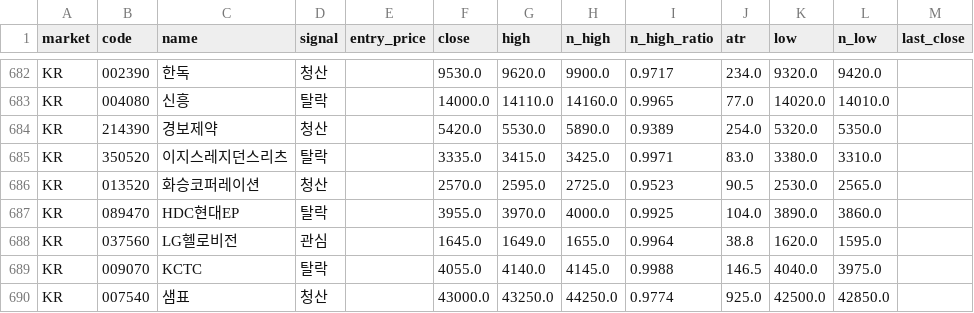
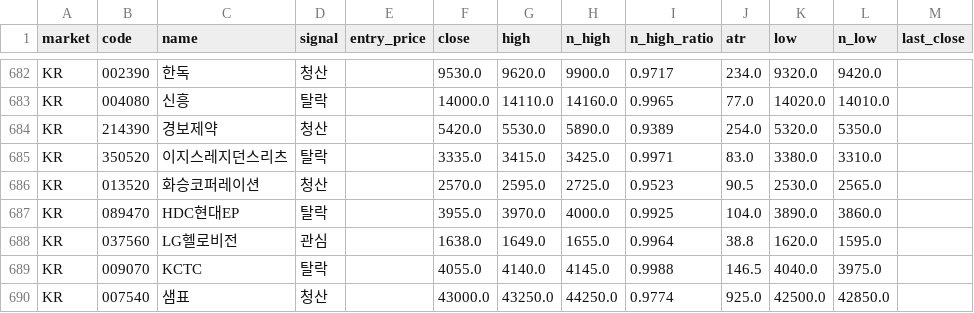
Before and after one commit to harmi6005/high5-screener, a CSV file: data/scan.csv, drawn as a sheet; only a part is shown, gaps mark what is left out.

Commit message:
관심종목 재확인 결과 업데이트

```diff
--- a/data/scan.csv
+++ b/data/scan.csv
@@ -687,3 +687,3 @@ KR,013520,화승코퍼레이션,청산,,2570.0,2595.0,2725.0,0.9523,90.5,2530.0,
 KR,089470,HDC현대EP,탈락,,3955.0,3970.0,4000.0,0.9925,104.0,3890.0,3860.0,
-KR,037560,LG헬로비전,관심,,1645.0,1649.0,1655.0,0.9964,38.8,1620.0,1595.0,
+KR,037560,LG헬로비전,관심,,1638.0,1649.0,1655.0,0.9964,38.8,1620.0,1595.0,
 KR,009070,KCTC,탈락,,4055.0,4140.0,4145.0,0.9988,146.5,4040.0,3975.0,
```
